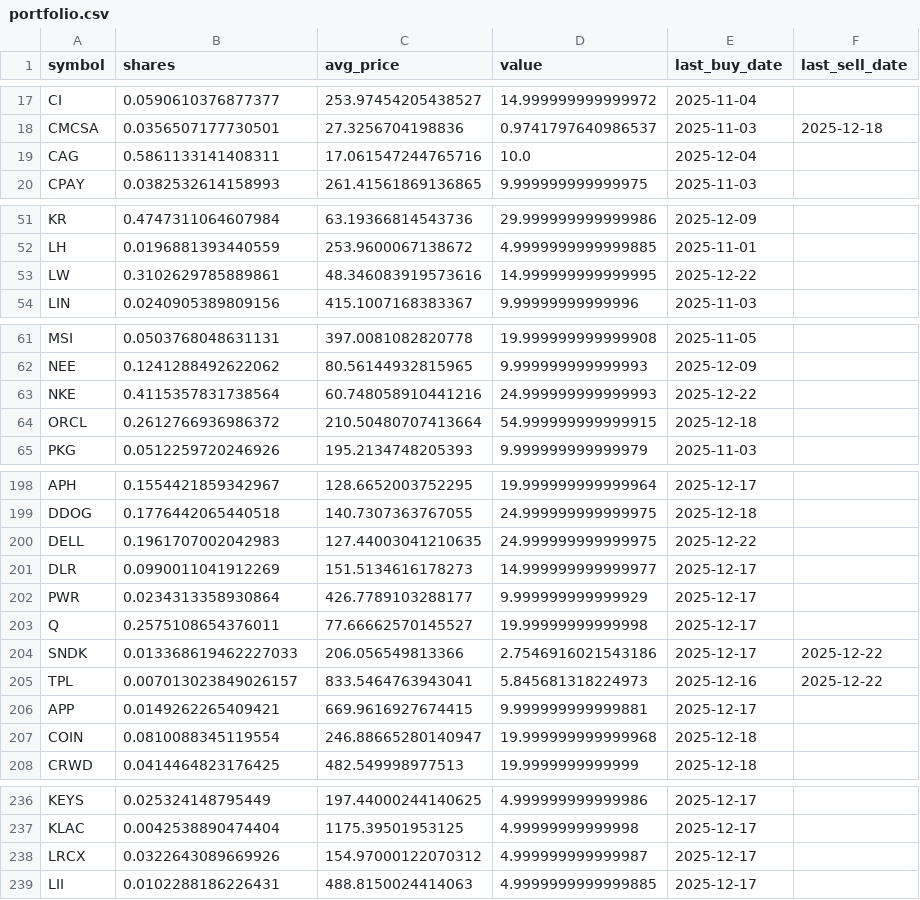
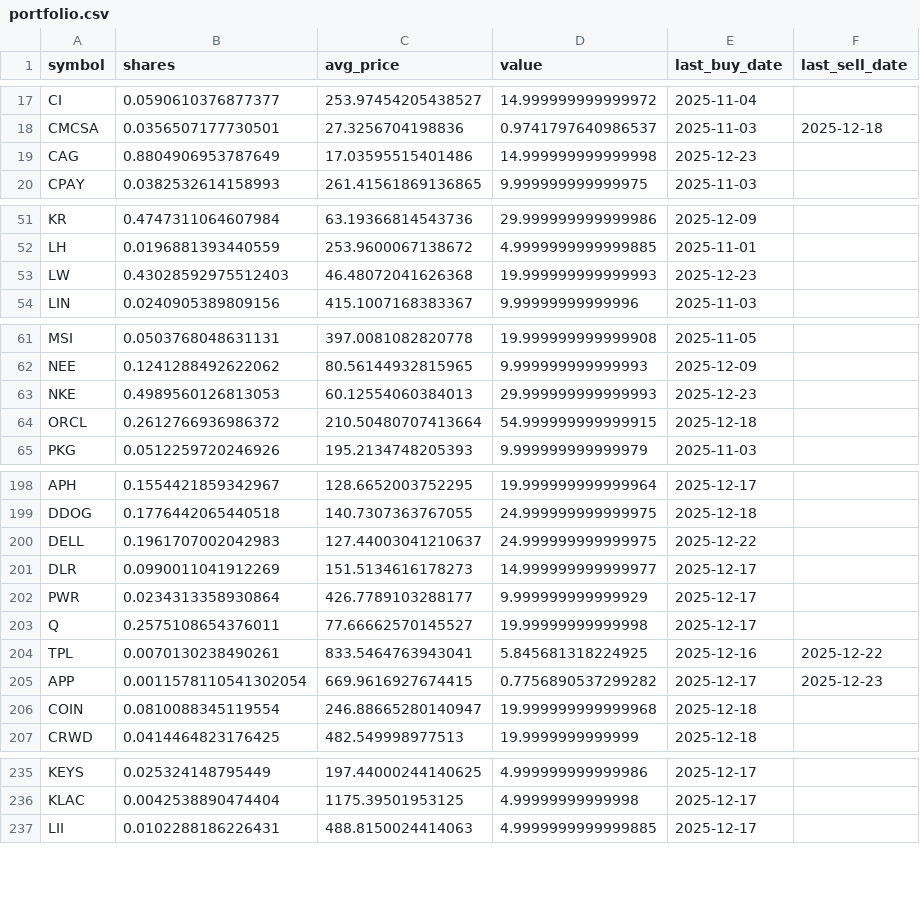
Before and after one commit to TechGroei/Test_Stock_Trading_Strategy, a CSV file: data/portfolio.csv, drawn as a sheet; only a part is shown, gaps mark what is left out; the diff covers the shown part only.

```diff
--- a/data/portfolio.csv
+++ b/data/portfolio.csv
@@ -18,3 +18,3 @@ CI,0.0590610376877377,253.97454205438527,14.999999999999972,2025-11-04,
 CMCSA,0.0356507177730501,27.3256704198836,0.9741797640986537,2025-11-03,2025-12-18
-CAG,0.5861133141408311,17.061547244765716,10.0,2025-12-04,
+CAG,0.8804906953787649,17.03595515401486,14.999999999999998,2025-12-23,
 CPAY,0.0382532614158993,261.41561869136865,9.999999999999975,2025-11-03,
@@ -52,3 +52,3 @@ KR,0.4747311064607984,63.19366814543736,29.999999999999986,2025-12-09,
 LH,0.0196881393440559,253.9600067138672,4.9999999999999885,2025-11-01,
-LW,0.3102629785889861,48.346083919573616,14.999999999999995,2025-12-22,
+LW,0.43028592975512403,46.48072041626368,19.999999999999993,2025-12-23,
 LIN,0.0240905389809156,415.1007168383367,9.99999999999996,2025-11-03,
@@ -62,3 +62,3 @@ MSI,0.0503768048631131,397.0081082820778,19.999999999999908,2025-11-05,
 NEE,0.1241288492622062,80.56144932815965,9.999999999999993,2025-12-09,
-NKE,0.4115357831738564,60.748058910441216,24.999999999999993,2025-12-22,
+NKE,0.4989560126813053,60.12554060384013,29.999999999999993,2025-12-23,
 ORCL,0.2612766936986372,210.50480707413664,54.999999999999915,2025-12-18,
@@ -199,3 +199,3 @@ APH,0.1554421859342967,128.6652003752295,19.999999999999964,2025-12-17,
 DDOG,0.1776442065440518,140.7307363767055,24.999999999999975,2025-12-18,
-DELL,0.1961707002042983,127.44003041210635,24.999999999999975,2025-12-22,
+DELL,0.1961707002042983,127.44003041210637,24.999999999999975,2025-12-22,
 DLR,0.0990011041912269,151.5134616178273,14.999999999999977,2025-12-17,
@@ -203,5 +203,4 @@ PWR,0.0234313358930864,426.7789103288177,9.999999999999929,2025-12-17,
 Q,0.2575108654376011,77.66662570145527,19.99999999999998,2025-12-17,
-SNDK,0.013368619462227033,206.056549813366,2.7546916021543186,2025-12-17,2025-12-22
-TPL,0.007013023849026157,833.5464763943041,5.845681318224973,2025-12-16,2025-12-22
-APP,0.0149262265409421,669.9616927674415,9.999999999999881,2025-12-17,
+TPL,0.0070130238490261,833.5464763943041,5.845681318224925,2025-12-16,2025-12-22
+APP,0.0011578110541302054,669.9616927674415,0.7756890537299282,2025-12-17,2025-12-23
 COIN,0.0810088345119554,246.88665280140947,19.999999999999968,2025-12-18,
@@ -237,3 +236,2 @@ KEYS,0.025324148795449,197.44000244140625,4.999999999999986,2025-12-17,
 KLAC,0.0042538890474404,1175.39501953125,4.99999999999998,2025-12-17,
-LRCX,0.0322643089669926,154.97000122070312,4.999999999999987,2025-12-17,
 LII,0.0102288186226431,488.8150024414063,4.9999999999999885,2025-12-17,
```
Also changed, not shown: 21 edited cells elsewhere in this file, data/trades_history.csv, 1 other file.
